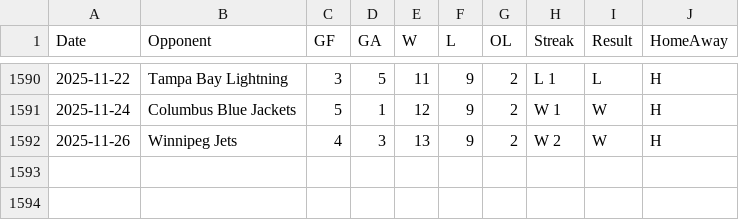
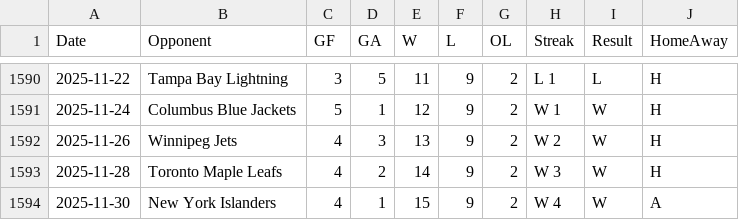
Before and after one commit to jeffreyz374/Ovi-Gretzky-Comparison-Project, a CSV file: Data/ovi-potential-games.csv, drawn as a sheet; only a part is shown, gaps mark what is left out.

Commit message:
added games and goal for Nov 28th and Nov 30th

```diff
--- a/Data/ovi-potential-games.csv
+++ b/Data/ovi-potential-games.csv
@@ -1592 +1592,3 @@
 2025-11-26,"Winnipeg Jets",4,3,13,9,2,"W 2","W","H"
+2025-11-28,"Toronto Maple Leafs",4,2,14,9,2,"W 3","W","H"
+2025-11-30,"New York Islanders",4,1,15,9,2,"W 4","W","A"
```
Also changed, not shown: Data/ovi-data.csv.
